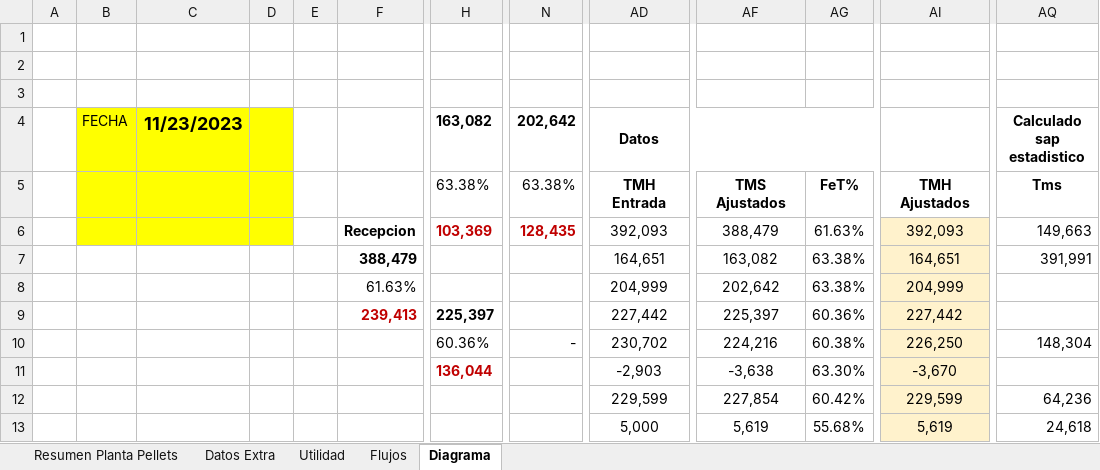
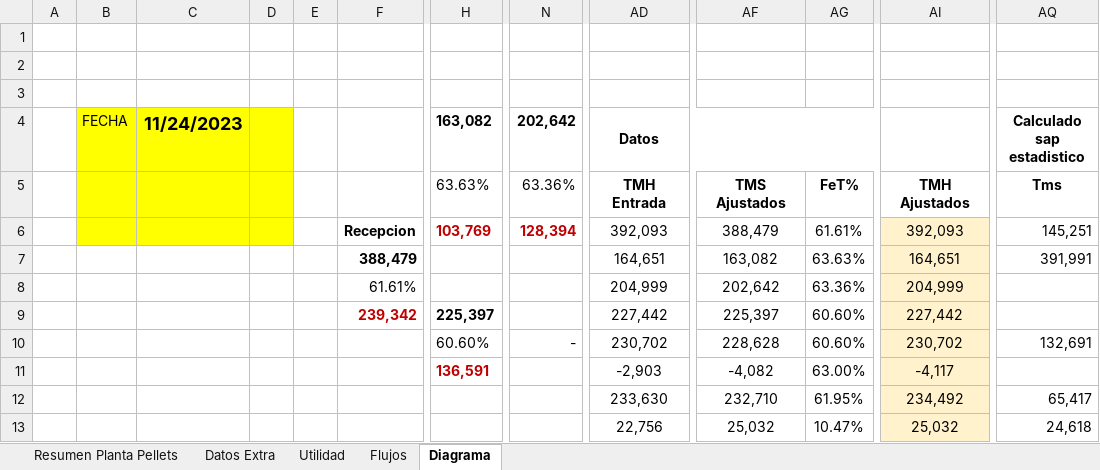
Before and after one commit to fracastr/minera, an Excel workbook: public/Export/Exportar_Huasco_Pellet.xlsx, sheet Diagrama, drawn as a sheet; only a part is shown, gaps mark what is left out; values as stored, in another font and other column widths than the file's, no borders; charts and pictures not drawn; the diff covers the shown part only; the diff names each change by its address in the sheet, - before the commit and + after, or states it on an @@ line.

```diff
--- a/public/Export/Exportar_Huasco_Pellet.xlsx (sheet Diagrama)
+++ b/public/Export/Exportar_Huasco_Pellet.xlsx (sheet Diagrama)
-C4: 11/23/2023
+C4: 11/24/2023
-H5 (163,082): 63.38%
+H5 (163,082): 63.63%
-N5 (202,642): 63.38%
+N5 (202,642): 63.36%
-H6 (163,082): 103,369
+H6 (163,082): 103,769
-N6 (202,642): 128,435
+N6 (202,642): 128,394
-AG6: 61.63%
+AG6: 61.61%
-AQ6 (Calculado sap estadistico): 149,663
+AQ6 (Calculado sap estadistico): 145,251
-AG7: 63.38%
+AG7: 63.63%
-F8: 61.63%
+F8: 61.61%
-AG8: 63.38%
+AG8: 63.36%
-F9: 239,413
+F9: 239,342
-AG9: 60.36%
+AG9: 60.60%
-H10 (163,082): 60.36%
+H10 (163,082): 60.60%
-AF10: 224,216
+AF10: 228,628
-AG10: 60.38%
+AG10: 60.60%
-AI10: 226,250
+AI10: 230,702
-AQ10 (Calculado sap estadistico): 148,304
+AQ10 (Calculado sap estadistico): 132,691
-H11 (163,082): 136,044
+H11 (163,082): 136,591
-AF11: -3,638
+AF11: -4,082
-AG11: 63.30%
+AG11: 63.00%
-AI11: -3,670
+AI11: -4,117
-AD12 (Datos): 229,599
+AD12 (Datos): 233,630
-AF12: 227,854
+AF12: 232,710
-AG12: 60.42%
+AG12: 61.95%
-AI12: 229,599
+AI12: 234,492
-AQ12 (Calculado sap estadistico): 64,236
+AQ12 (Calculado sap estadistico): 65,417
-AD13 (Datos): 5,000
+AD13 (Datos): 22,756
-AF13: 5,619
+AF13: 25,032
-AG13: 55.68%
+AG13: 10.47%
-AI13: 5,619
+AI13: 25,032
```
Also changed, not shown: 6 added rows, 6 removed rows and 130 edited cells elsewhere in this sheet, sheet Utilidad, sheet Flujos, sheet Resumen Planta Pellets, sheet Datos Extra, formulas that keep their value, charts or pictures, 1 other file.
